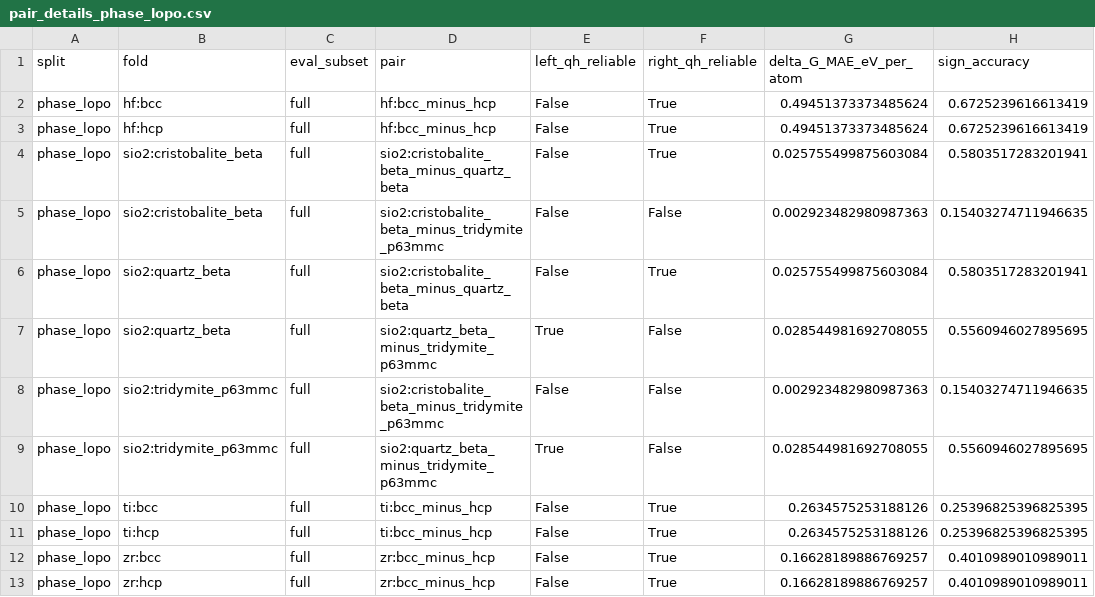
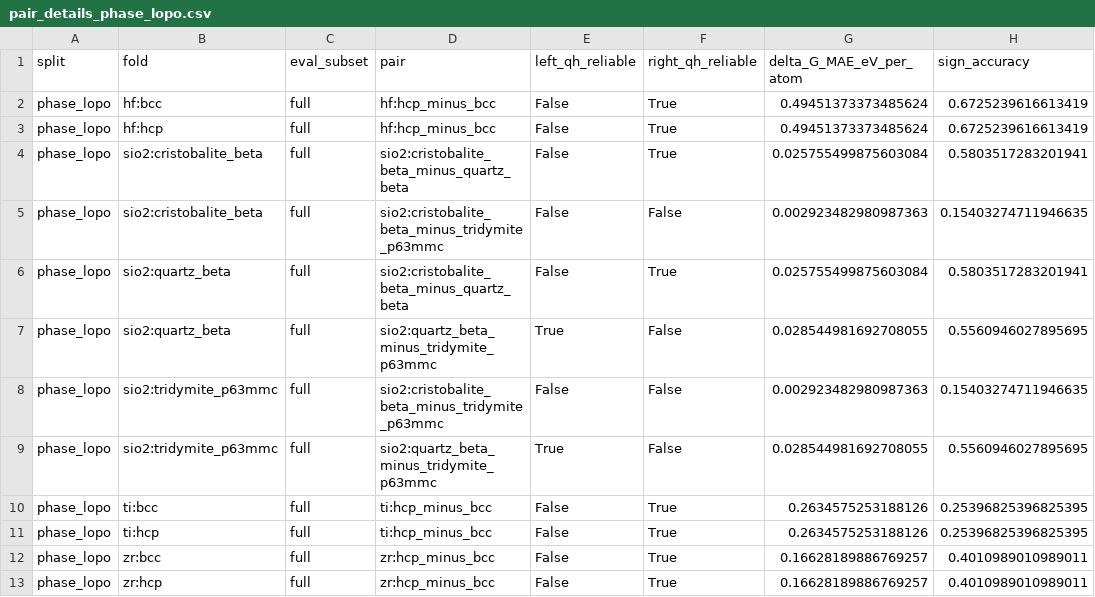
Before and after one commit to zirenjin/fes-bench, a CSV file: result/experiments/t1_qh/pair_details_phase_lopo.csv, drawn as a sheet; only a part is shown; the diff names each change by its address in the sheet, - before the commit and + after, or states it on an @@ line.

```diff
--- a/result/experiments/t1_qh/pair_details_phase_lopo.csv
+++ b/result/experiments/t1_qh/pair_details_phase_lopo.csv
-D2:D3 (pair): hf:bcc_minus_hcp
+D2:D3 (pair): hf:hcp_minus_bcc
-D10:D11 (pair): ti:bcc_minus_hcp
+D10:D11 (pair): ti:hcp_minus_bcc
-D12:D13 (pair): zr:bcc_minus_hcp
+D12:D13 (pair): zr:hcp_minus_bcc
```
Also changed, not shown: result/experiments/t1_qh/pair_details_system_loso.csv, result/experiments/t1_qh/pair_details_temp_extrap.csv, 8 other files.
